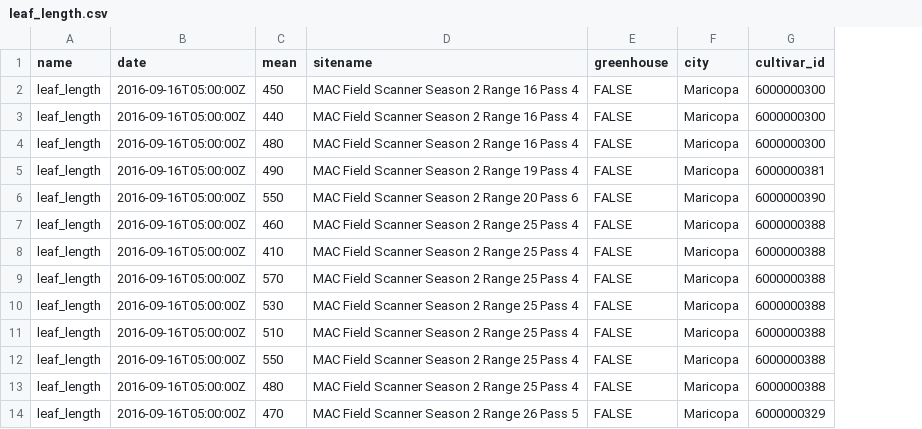
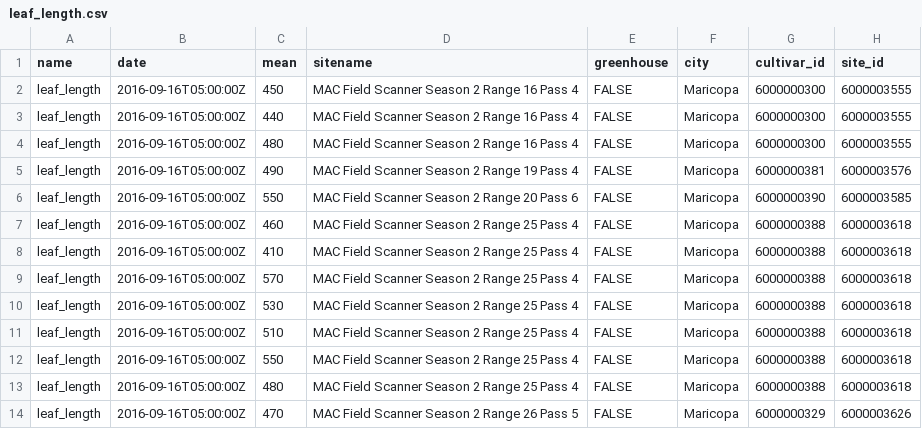
Before and after one commit to pi4-uiuc/Group-4, a CSV file: data/leaf_length.csv, drawn as a sheet; only a part is shown; the diff names each change by its address in the sheet, - before the commit and + after, or states it on an @@ line.

Commit message:
added site_id's

```diff
--- a/data/leaf_length.csv
+++ b/data/leaf_length.csv
+column H (site_id), rows 2-14: 6000003555 | 6000003555 | 6000003555 | 6000003576 | 6000003585 | 6000003618 | 6000003618 | 6000003618 | 6000003618 | 6000003618 | 6000003618 | 6000003618 | 6000003626
```
Also changed, not shown: data/leaf_width.csv, 5 other files.
